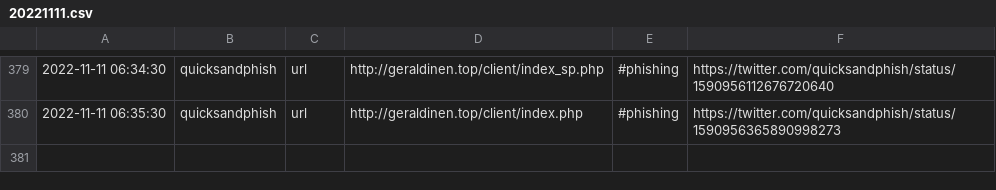
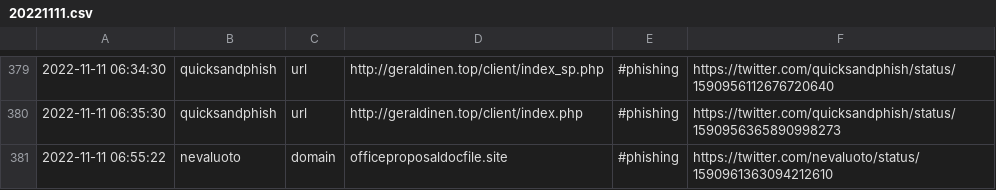
Before and after one commit to Croat79/TweetFeed, a CSV file: Nov_2022/20221111.csv, drawn as a sheet; only a part is shown, gaps mark what is left out; the diff names each change by its address in the sheet, - before the commit and + after, or states it on an @@ line.

```diff
--- a/Nov_2022/20221111.csv
+++ b/Nov_2022/20221111.csv
+row 381: 2022-11-11 06:55:22 | nevaluoto | domain | officeproposaldocfile.site | #phishing | https://twitter.com/nevaluoto/status/1590961363094212610
```
Also changed, not shown: today.csv, week.csv, 2 other files.
